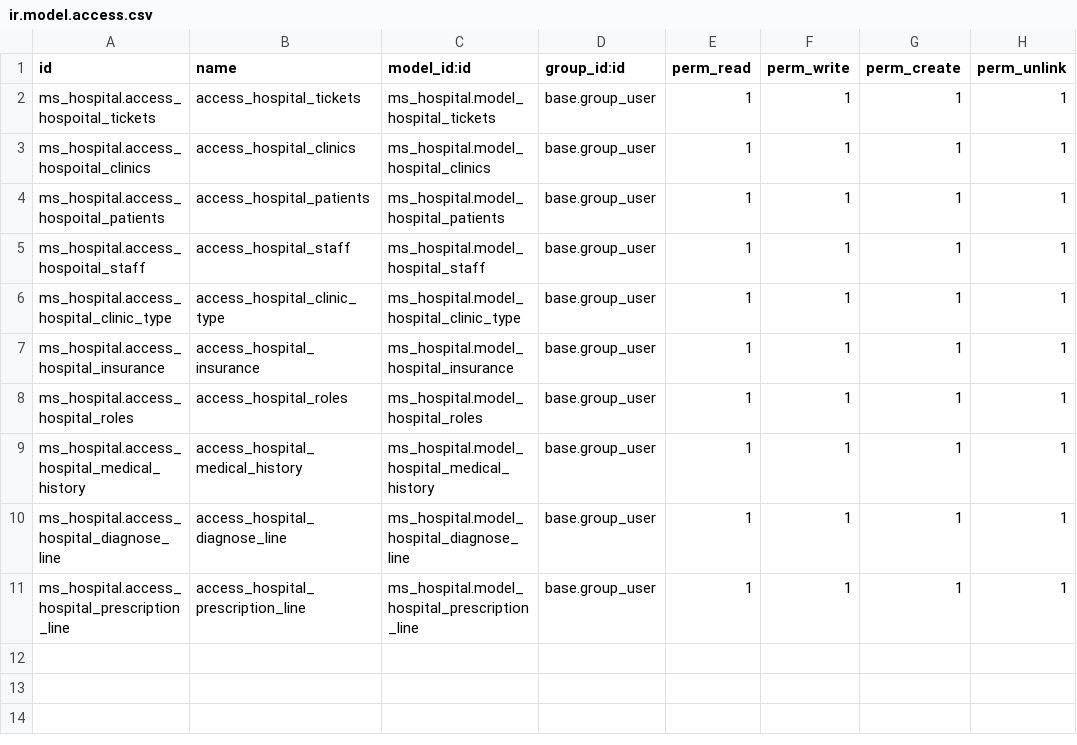
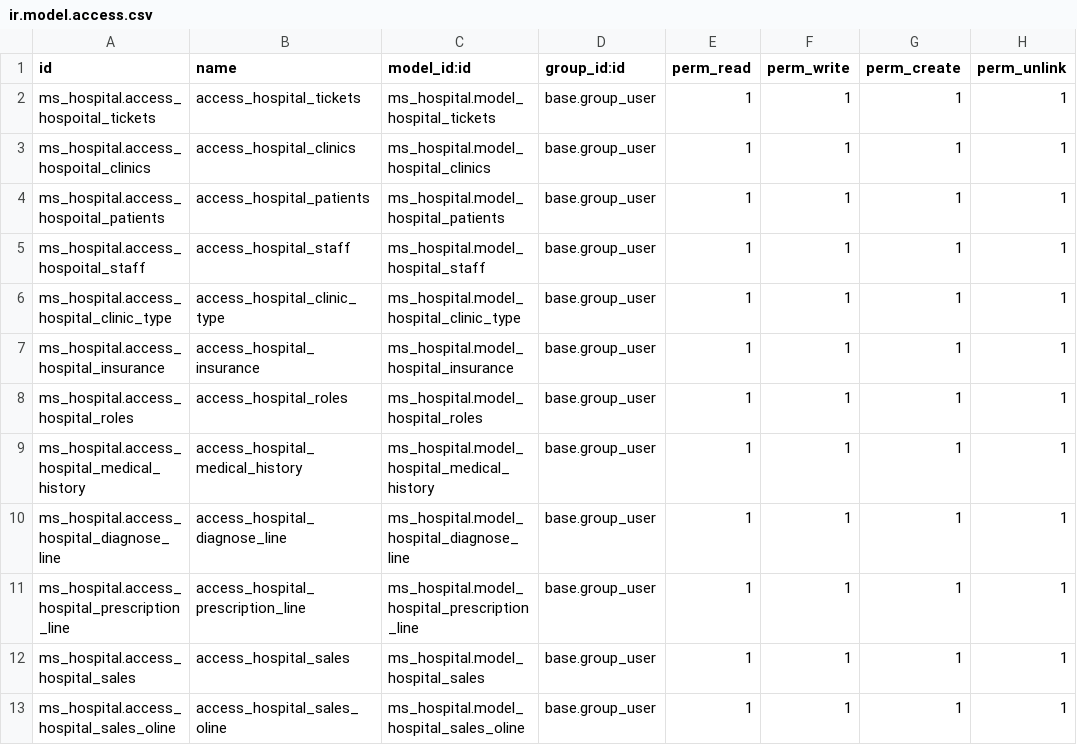
Before and after one commit to medosobh/ms_clinic, a CSV file: security/ir.model.access.csv, drawn as a sheet; the diff names each change by its address in the sheet, - before the commit and + after, or states it on an @@ line.

```diff
--- a/security/ir.model.access.csv
+++ b/security/ir.model.access.csv
+row 12: ms_hospital.access_hospital_sales | access_hospital_sales | ms_hospital.model_hospital_sales | base.group_user | 1 | 1 | 1 | 1
+row 13: ms_hospital.access_hospital_sales_oline | access_hospital_sales_oline | ms_hospital.model_hospital_sales_oline | base.group_user | 1 | 1 | 1 | 1
```
Also changed, not shown: 8 other files.
